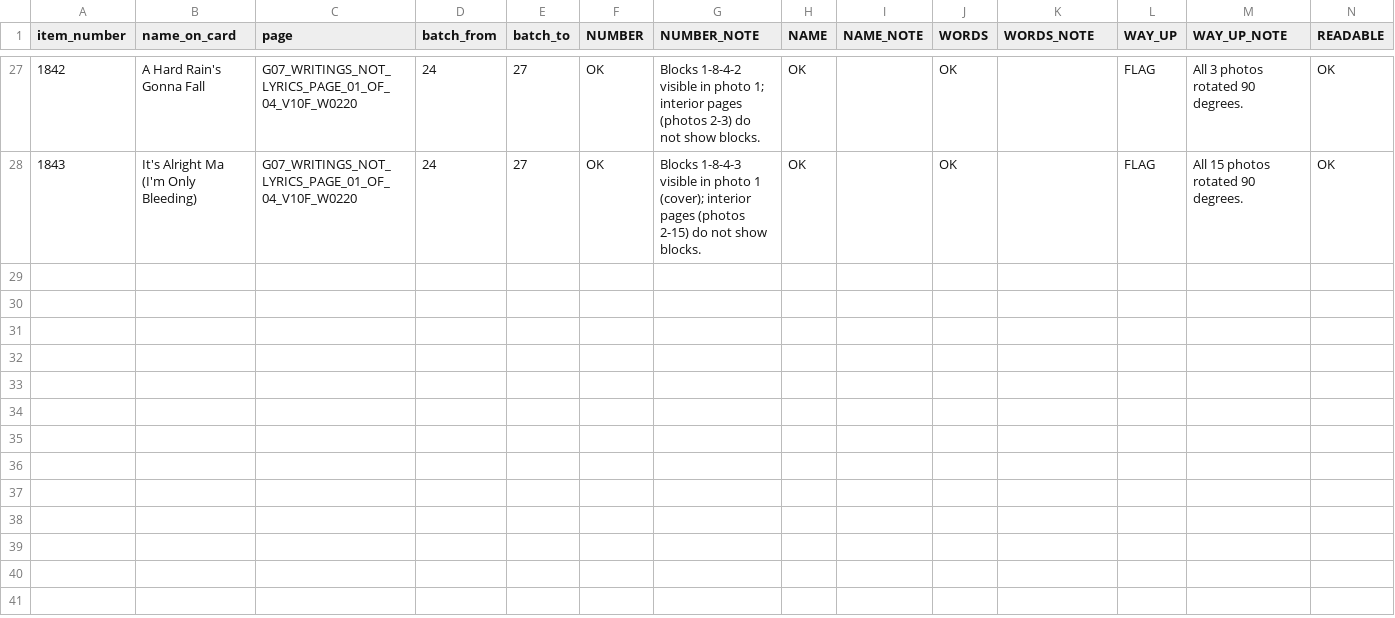
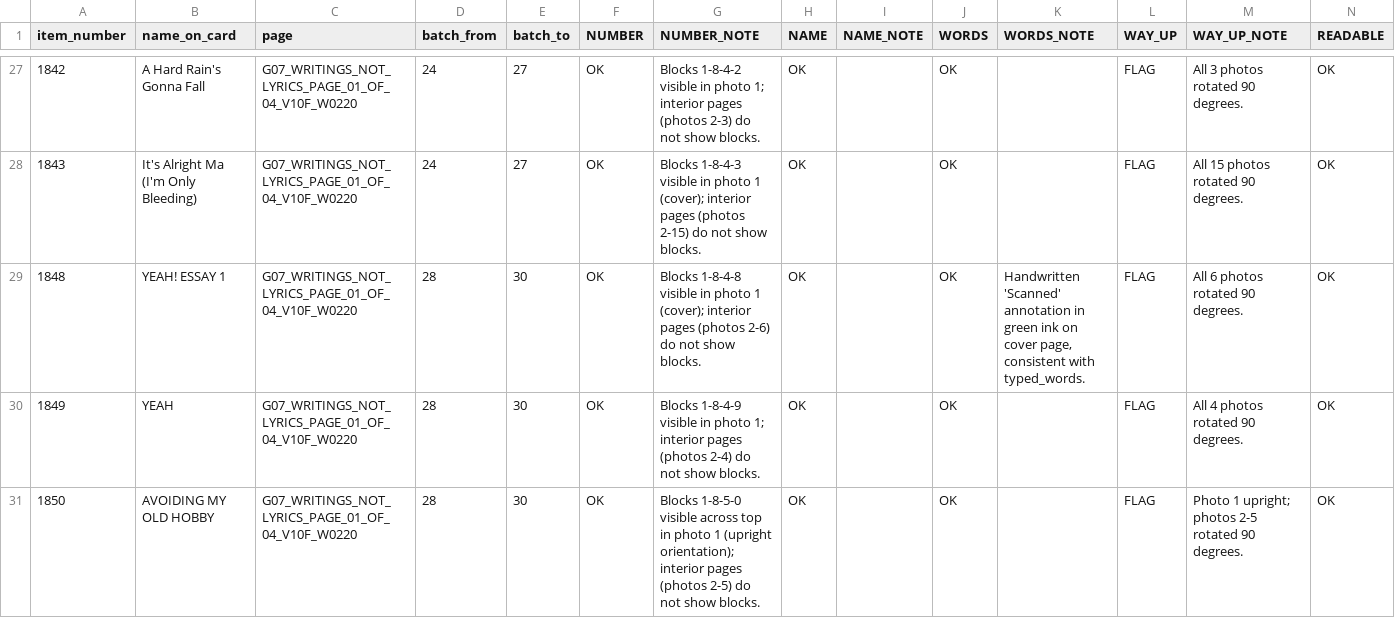
Before and after one commit to collabtunes-dotcom/collabtunes-images, a CSV file: cloud-handoff-20260925/04_RESULTS_READER_A_CLOUD/RUNNING_RESULTS_G07G08G09G10.csv, drawn as a sheet; only a part is shown, gaps mark what is left out; rows hold the shown columns only; the diff names each change by its address in the sheet, - before the commit and + after, or states it on an @@ line.

```diff
--- a/cloud-handoff-20260925/04_RESULTS_READER_A_CLOUD/RUNNING_RESULTS_G07G08G09G10.csv
+++ b/cloud-handoff-20260925/04_RESULTS_READER_A_CLOUD/RUNNING_RESULTS_G07G08G09G10.csv
+row 29: 1848 | YEAH! ESSAY 1 | G07_WRITINGS_NOT_LYRICS_PAGE_01_OF_04_V10F_W0220 | 28 | 30 | OK | Blocks 1-8-4-8 visible in photo 1 (cover); interior pages (photos 2-6) do not show blocks. | OK |  | OK | Handwritten 'Scanned' annotation in green ink on cover page, consistent with typed_words. | FLAG | All 6 photos rotated 90 degrees. | OK
+row 30: 1849 | YEAH | G07_WRITINGS_NOT_LYRICS_PAGE_01_OF_04_V10F_W0220 | 28 | 30 | OK | Blocks 1-8-4-9 visible in photo 1; interior pages (photos 2-4) do not show blocks. | OK |  | OK |  | FLAG | All 4 photos rotated 90 degrees. | OK
+row 31: 1850 | AVOIDING MY OLD HOBBY | G07_WRITINGS_NOT_LYRICS_PAGE_01_OF_04_V10F_W0220 | 28 | 30 | OK | Blocks 1-8-5-0 visible across top in photo 1 (upright orientation); interior pages (photos 2-5) do not show blocks. | OK |  | OK |  | FLAG | Photo 1 upright; photos 2-5 rotated 90 degrees. | OK
```
Also changed, not shown: 2 other files.
